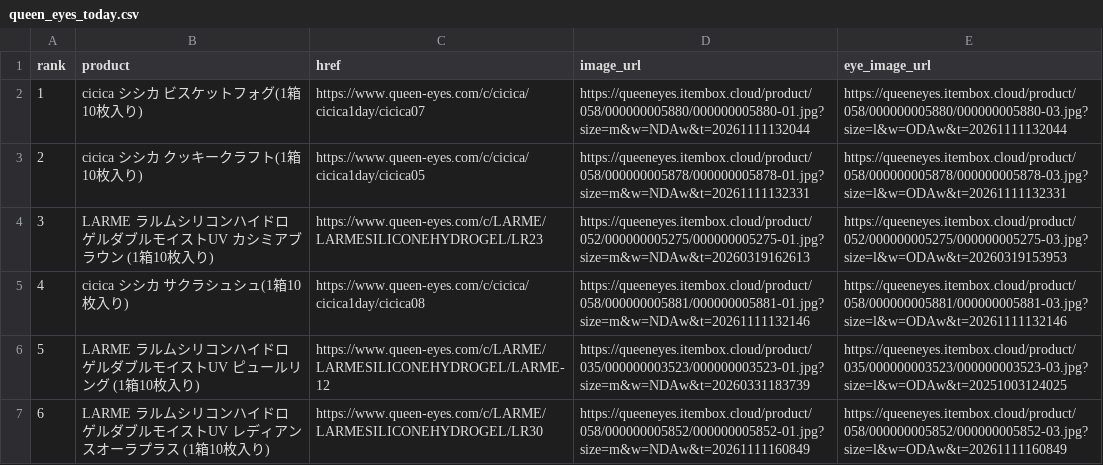
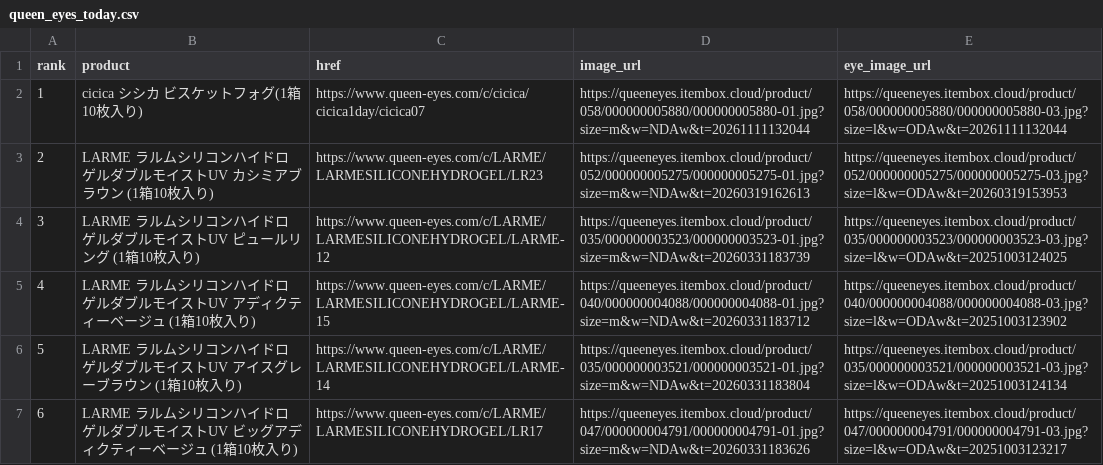
Before and after one commit to imsubin724-design/-, a CSV file: queen_eyes_today.csv, drawn as a sheet.

```diff
--- a/queen_eyes_today.csv
+++ b/queen_eyes_today.csv
@@ -2,6 +2,6 @@
 1,cicica シシカ ビスケットフォグ(1箱10枚入り),https://www.queen-eyes.com/c/cicica/cicica1day/cicica07,https://queeneyes.itembox.cloud/product/058/000000005880/000000005880-01.jpg?size=m&w=NDAw&t=20261111132044,https://queeneyes.itembox.cloud/product/058/000000005880/000000005880-03.jpg?size=l&w=ODAw&t=20261111132044
-2,cicica シシカ クッキークラフト(1箱10枚入り),https://www.queen-eyes.com/c/cicica/cicica1day/cicica05,https://queeneyes.itembox.cloud/product/058/000000005878/000000005878-01.jpg?size=m&w=NDAw&t=20261111132331,https://queeneyes.itembox.cloud/product/058/000000005878/000000005878-03.jpg?size=l&w=ODAw&t=20261111132331
-3,LARME ラルムシリコンハイドロゲルダブルモイストUV カシミアブラウン (1箱10枚入り),https://www.queen-eyes.com/c/LARME/LARMESILICONEHYDROGEL/LR23,https://queeneyes.itembox.cloud/product/052/000000005275/000000005275-01.jpg?size=m&w=NDAw&t=20260319162613,https://queeneyes.itembox.cloud/product/052/000000005275/000000005275-03.jpg?size=l&w=ODAw&t=20260319153953
-4,cicica シシカ サクラシュシュ(1箱10枚入り),https://www.queen-eyes.com/c/cicica/cicica1day/cicica08,https://queeneyes.itembox.cloud/product/058/000000005881/000000005881-01.jpg?size=m&w=NDAw&t=20261111132146,https://queeneyes.itembox.cloud/product/058/000000005881/000000005881-03.jpg?size=l&w=ODAw&t=20261111132146
-5,LARME ラルムシリコンハイドロゲルダブルモイストUV ピュールリング (1箱10枚入り),https://www.queen-eyes.com/c/LARME/LARMESILICONEHYDROGEL/LARME-12,https://queeneyes.itembox.cloud/product/035/000000003523/000000003523-01.jpg?size=m&w=NDAw&t=20260331183739,https://queeneyes.itembox.cloud/product/035/000000003523/000000003523-03.jpg?size=l&w=ODAw&t=20251003124025
-6,LARME ラルムシリコンハイドロゲルダブルモイストUV レディアンスオーラプラス (1箱10枚入り),https://www.queen-eyes.com/c/LARME/LARMESILICONEHYDROGEL/LR30,https://queeneyes.itembox.cloud/product/058/000000005852/000000005852-01.jpg?size=m&w=NDAw&t=20261111160849,https://queeneyes.itembox.cloud/product/058/000000005852/000000005852-03.jpg?size=l&w=ODAw&t=20261111160849
+2,LARME ラルムシリコンハイドロゲルダブルモイストUV カシミアブラウン (1箱10枚入り),https://www.queen-eyes.com/c/LARME/LARMESILICONEHYDROGEL/LR23,https://queeneyes.itembox.cloud/product/052/000000005275/000000005275-01.jpg?size=m&w=NDAw&t=20260319162613,https://queeneyes.itembox.cloud/product/052/000000005275/000000005275-03.jpg?size=l&w=ODAw&t=20260319153953
+3,LARME ラルムシリコンハイドロゲルダブルモイストUV ピュールリング (1箱10枚入り),https://www.queen-eyes.com/c/LARME/LARMESILICONEHYDROGEL/LARME-12,https://queeneyes.itembox.cloud/product/035/000000003523/000000003523-01.jpg?size=m&w=NDAw&t=20260331183739,https://queeneyes.itembox.cloud/product/035/000000003523/000000003523-03.jpg?size=l&w=ODAw&t=20251003124025
+4,LARME ラルムシリコンハイドロゲルダブルモイストUV アディクティーベージュ (1箱10枚入り),https://www.queen-eyes.com/c/LARME/LARMESILICONEHYDROGEL/LARME-15,https://queeneyes.itembox.cloud/product/040/000000004088/000000004088-01.jpg?size=m&w=NDAw&t=20260331183712,https://queeneyes.itembox.cloud/product/040/000000004088/000000004088-03.jpg?size=l&w=ODAw&t=20251003123902
+5,LARME ラルムシリコンハイドロゲルダブルモイストUV アイスグレーブラウン (1箱10枚入り),https://www.queen-eyes.com/c/LARME/LARMESILICONEHYDROGEL/LARME-14,https://queeneyes.itembox.cloud/product/035/000000003521/000000003521-01.jpg?size=m&w=NDAw&t=20260331183804,https://queeneyes.itembox.cloud/product/035/000000003521/000000003521-03.jpg?size=l&w=ODAw&t=20251003124134
+6,LARME ラルムシリコンハイドロゲルダブルモイストUV ビッグアディクティーベージュ (1箱10枚入り),https://www.queen-eyes.com/c/LARME/LARMESILICONEHYDROGEL/LR17,https://queeneyes.itembox.cloud/product/047/000000004791/000000004791-01.jpg?size=m&w=NDAw&t=20260331183626,https://queeneyes.itembox.cloud/product/047/000000004791/000000004791-03.jpg?size=l&w=ODAw&t=20251003123217
```
Also changed, not shown: queen_eyes_yesterday.csv, today.csv, 6 other files.
